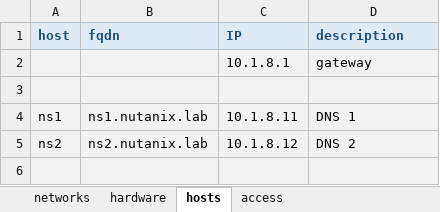
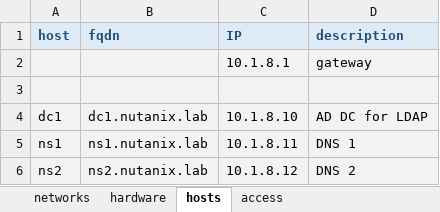
Before and after one commit to ivladek/nutanix.lab, an Excel workbook: lab IP Planning.xlsx, sheet hosts, drawn as a sheet; only a part is shown; the shorter side is filled out with more unchanged rows; values as stored, in another font and other column widths than the file's, no borders; the diff names each change by its address in the sheet, - before the commit and + after, or states it on an @@ line.

```diff
--- a/lab IP Planning.xlsx (sheet hosts)
+++ b/lab IP Planning.xlsx (sheet hosts)
+row 4: dc1 | dc1.nutanix.lab | 10.1.8.10 | AD DC for LDAP
```
Also changed, not shown: formulas that keep their value, 7 other files.
